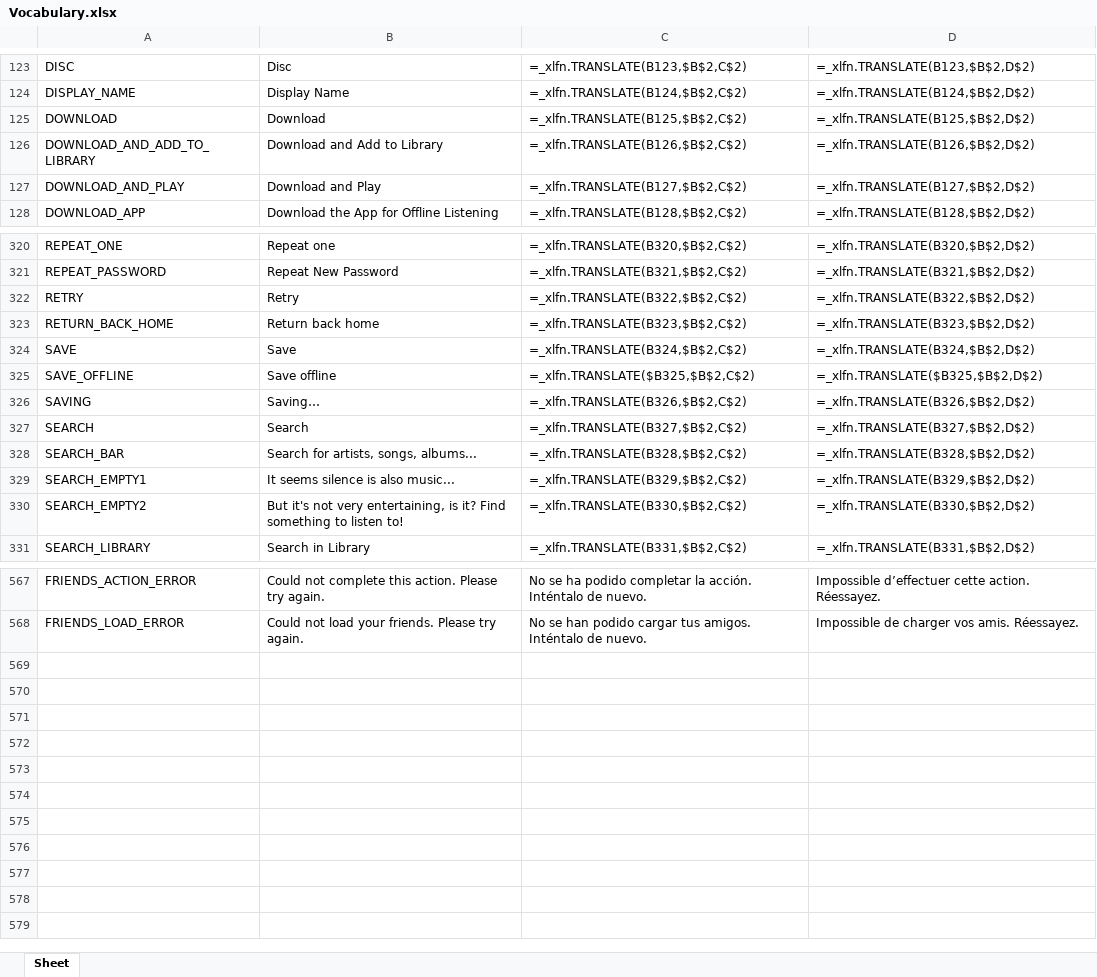
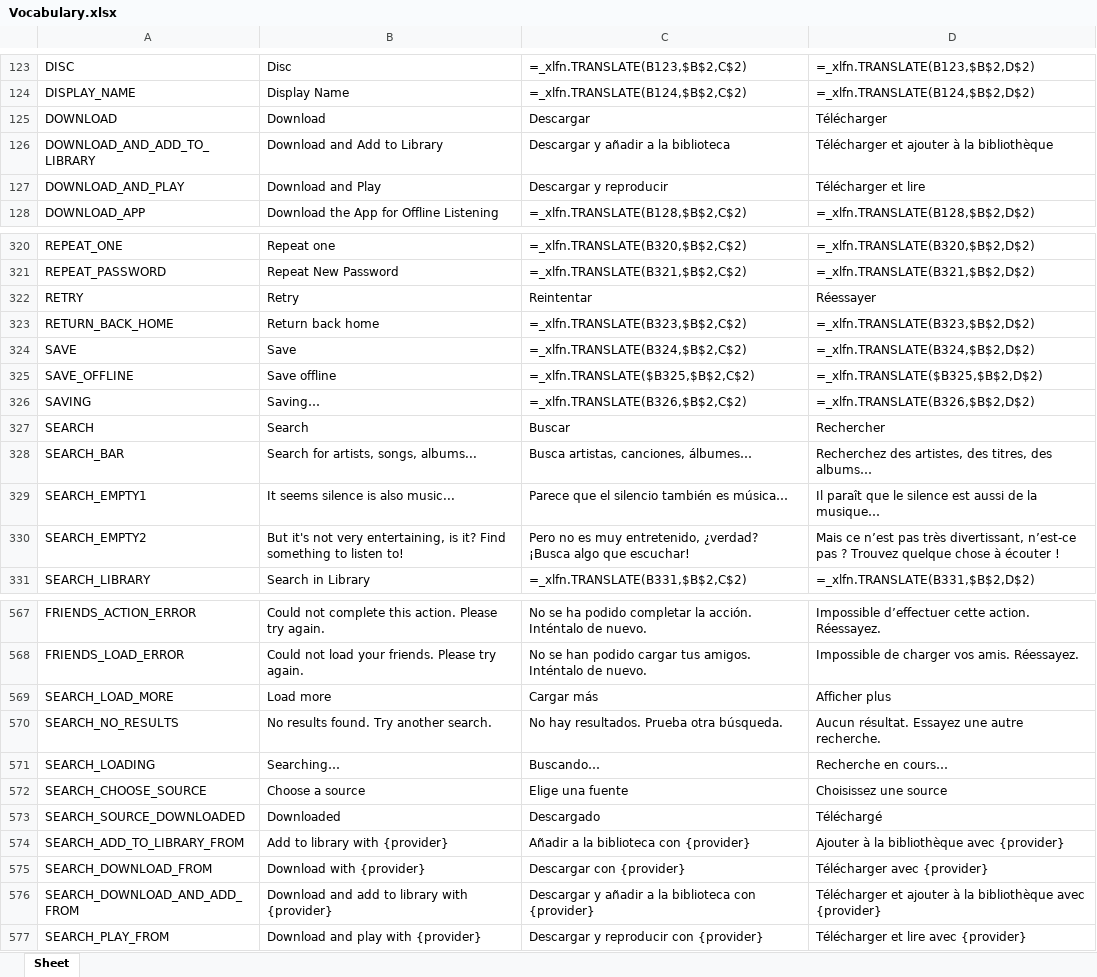
Before and after one commit to Icass1/rockit, an Excel workbook: Vocabulary.xlsx, sheet Sheet, drawn as a sheet; only a part is shown, gaps mark what is left out; values as stored, in another font and other column widths than the file's, no borders; formulas without a stored value are shown as written; table styles not drawn; the diff covers the shown part only; the diff names each change by its address in the sheet, - before the commit and + after, or states it on an @@ line.

Commit message:
Improve progressive search and preserve provider choices

```diff
--- a/Vocabulary.xlsx (sheet Sheet)
+++ b/Vocabulary.xlsx (sheet Sheet)
-C125: =_xlfn.TRANSLATE(B125,$B$2,C$2)
+C125: Descargar
-D125: =_xlfn.TRANSLATE(B125,$B$2,D$2)
+D125: Télécharger
-C126: =_xlfn.TRANSLATE(B126,$B$2,C$2)
+C126: Descargar y añadir a la biblioteca
-D126: =_xlfn.TRANSLATE(B126,$B$2,D$2)
+D126: Télécharger et ajouter à la bibliothèque
-C127: =_xlfn.TRANSLATE(B127,$B$2,C$2)
+C127: Descargar y reproducir
-D127: =_xlfn.TRANSLATE(B127,$B$2,D$2)
+D127: Télécharger et lire
-C322: =_xlfn.TRANSLATE(B322,$B$2,C$2)
+C322: Reintentar
-D322: =_xlfn.TRANSLATE(B322,$B$2,D$2)
+D322: Réessayer
-C327: =_xlfn.TRANSLATE(B327,$B$2,C$2)
+C327: Buscar
-D327: =_xlfn.TRANSLATE(B327,$B$2,D$2)
+D327: Rechercher
-C328: =_xlfn.TRANSLATE(B328,$B$2,C$2)
+C328: Busca artistas, canciones, álbumes…
-D328: =_xlfn.TRANSLATE(B328,$B$2,D$2)
+D328: Recherchez des artistes, des titres, des albums…
-C329: =_xlfn.TRANSLATE(B329,$B$2,C$2)
+C329: Parece que el silencio también es música…
-D329: =_xlfn.TRANSLATE(B329,$B$2,D$2)
+D329: Il paraît que le silence est aussi de la musique…
-C330: =_xlfn.TRANSLATE(B330,$B$2,C$2)
+C330: Pero no es muy entretenido, ¿verdad? ¡Busca algo que escuchar!
-D330: =_xlfn.TRANSLATE(B330,$B$2,D$2)
+D330: Mais ce n’est pas très divertissant, n’est-ce pas ? Trouvez quelque chose à écouter !
+row 569: SEARCH_LOAD_MORE | Load more | Cargar más | Afficher plus
+row 570: SEARCH_NO_RESULTS | No results found. Try another search. | No hay resultados. Prueba otra búsqueda. | Aucun résultat. Essayez une autre recherche.
+row 571: SEARCH_LOADING | Searching… | Buscando… | Recherche en cours…
+row 572: SEARCH_CHOOSE_SOURCE | Choose a source | Elige una fuente | Choisissez une source
+row 573: SEARCH_SOURCE_DOWNLOADED | Downloaded | Descargado | Téléchargé
+row 574: SEARCH_ADD_TO_LIBRARY_FROM | Add to library with {provider} | Añadir a la biblioteca con {provider} | Ajouter à la bibliothèque avec {provider}
+row 575: SEARCH_DOWNLOAD_FROM | Download with {provider} | Descargar con {provider} | Télécharger avec {provider}
+row 576: SEARCH_DOWNLOAD_AND_ADD_FROM | Download and add to library with {provider} | Descargar y añadir a la biblioteca con {provider} | Télécharger et ajouter à la bibliothèque avec {provider}
+row 577: SEARCH_PLAY_FROM | Download and play with {provider} | Descargar y reproducir con {provider} | Télécharger et lire avec {provider}
```
Also changed, not shown: 28 edited cells elsewhere in this sheet, 47 other files.
